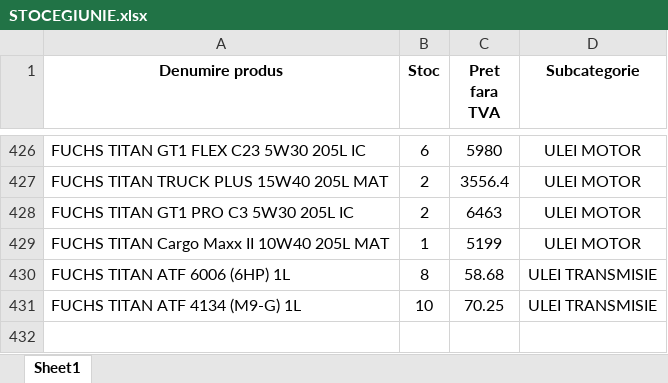
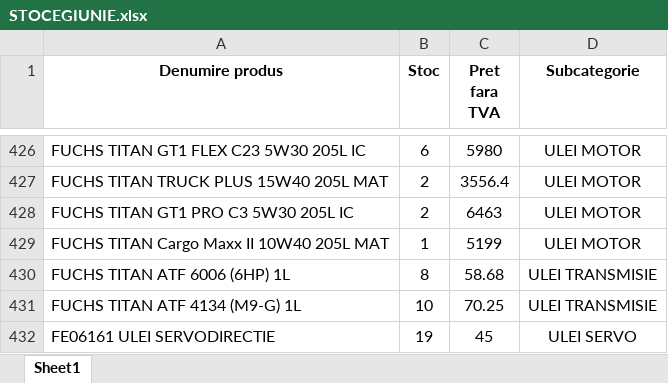
Before and after one commit to ab12slk-sys/dmautoravenol, an Excel workbook: STOCEGIUNIE.xlsx, sheet Sheet1, drawn as a sheet; only a part is shown, gaps mark what is left out; values as stored, in another font and other column widths than the file's, no borders; the diff names each change by its address in the sheet, - before the commit and + after, or states it on an @@ line.

Commit message:
Add files via upload

```diff
--- a/STOCEGIUNIE.xlsx (sheet Sheet1)
+++ b/STOCEGIUNIE.xlsx (sheet Sheet1)
+row 432: FE06161 ULEI SERVODIRECTIE | 19 | 45 | ULEI SERVO
```
